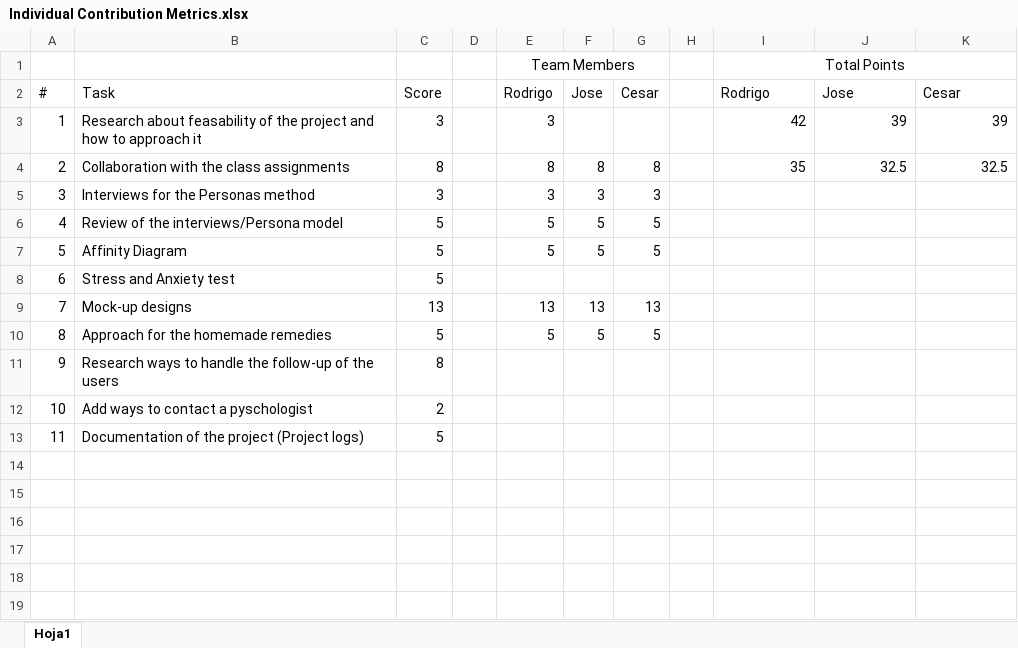
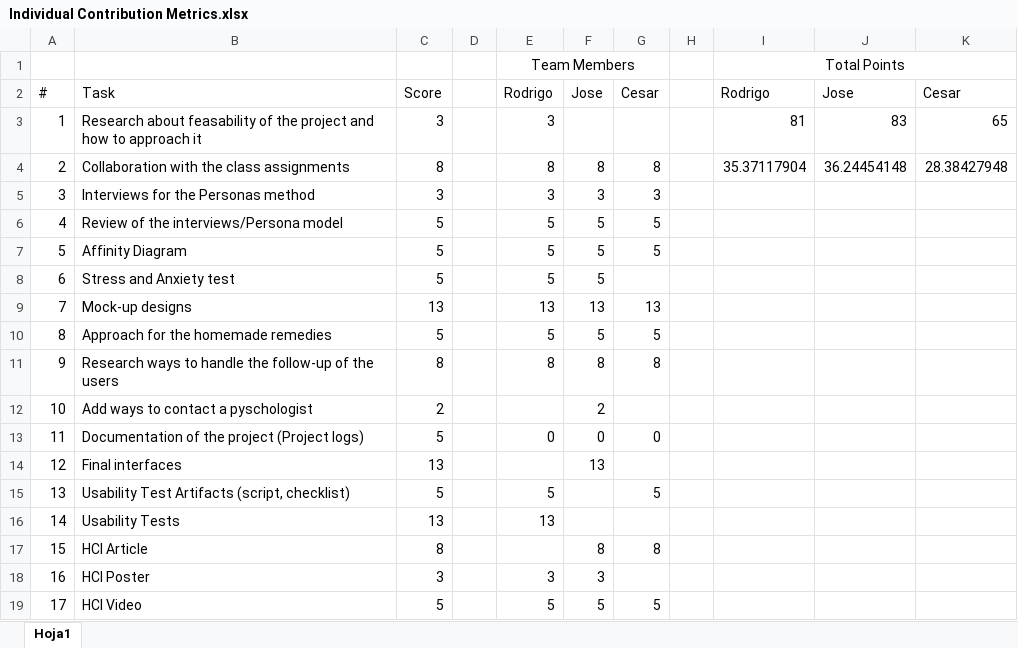
Before and after one commit to Rodrigoh2702/HCI2021, an Excel workbook: Artifacts/Individual Contribution Metrics.xlsx, sheet Hoja1, drawn as a sheet; values as stored, in another font and other column widths than the file's, no borders; the diff names each change by its address in the sheet, - before the commit and + after, or states it on an @@ line.

Commit message:
Updated individual contribution metrics

```diff
--- a/Artifacts/Individual Contribution Metrics.xlsx (sheet Hoja1)
+++ b/Artifacts/Individual Contribution Metrics.xlsx (sheet Hoja1)
-I3: 42
+I3: 81
-J3: 39
+J3: 83
-K3: 39
+K3: 65
-I4: 35
+I4: 35.37117904
-J4: 32.5
+J4: 36.24454148
-K4: 32.5
+K4: 28.38427948
-E8: (empty)
+E8: 5
-F8: (empty)
+F8: 5
-E11: (empty)
+E11: 8
-F11: (empty)
+F11: 8
-G11: (empty)
+G11: 8
-F12: (empty)
+F12: 2
-E13: (empty)
+E13: 0
-F13: (empty)
+F13: 0
-G13: (empty)
+G13: 0
+row 14: 12 | Final interfaces | 13 |  |  | 13
+row 15: 13 | Usability Test Artifacts (script, checklist) | 5 |  | 5 |  | 5
+row 16: 14 | Usability Tests | 13 |  | 13
+row 17: 15 | HCI Article | 8 |  |  | 8 | 8
+row 18: 16 | HCI Poster | 3 |  | 3 | 3
+row 19: 17 | HCI Video | 5 |  | 5 | 5 | 5
```
